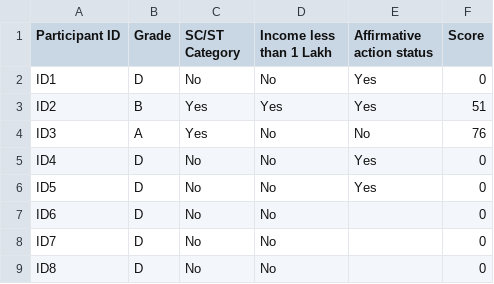
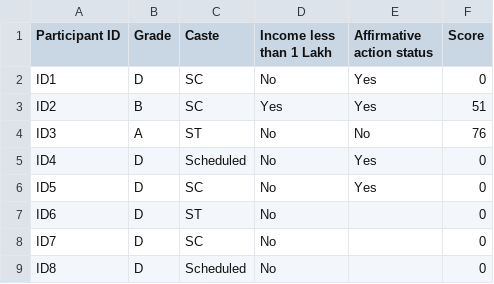
Before and after one commit to itsnotashes/test, a CSV file: aa-experiment-part2/_static/aa_experiment_part_2/raven_data2.csv, drawn as a sheet.

```diff
--- a/aa-experiment-part2/_static/aa_experiment_part_2/raven_data2.csv
+++ b/aa-experiment-part2/_static/aa_experiment_part_2/raven_data2.csv
@@ -1,9 +1,9 @@
-Participant ID,Grade,SC/ST Category,Income less than 1 Lakh,Affirmative action status,Score
-ID1,D,No,No,Yes,0
-ID2,B,Yes,Yes,Yes,51
-ID3,A,Yes,No,No,76
-ID4,D,No,No,Yes,0
-ID5,D,No,No,Yes,0
-ID6,D,No,No, ,0
-ID7,D,No,No, ,0
-ID8,D,No,No, ,0
+Participant ID,Grade,Caste,Income less than 1 Lakh,Affirmative action status,Score
+ID1,D,SC,No,Yes,0
+ID2,B,SC,Yes,Yes,51
+ID3,A,ST,No,No,76
+ID4,D,Scheduled,No,Yes,0
+ID5,D,SC,No,Yes,0
+ID6,D,ST,No, ,0
+ID7,D,SC,No, ,0
+ID8,D,Scheduled,No, ,0
```
Also changed, not shown: aa-experiment-part2/_static/aa_experiment_part_2/raven_data.csv, 1 other file.
